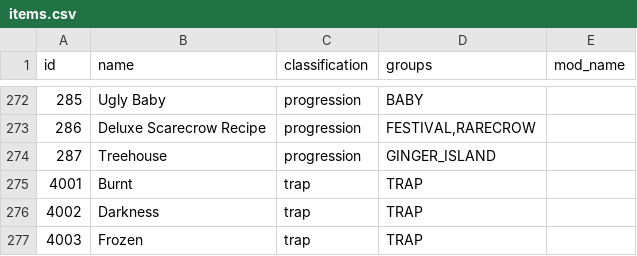
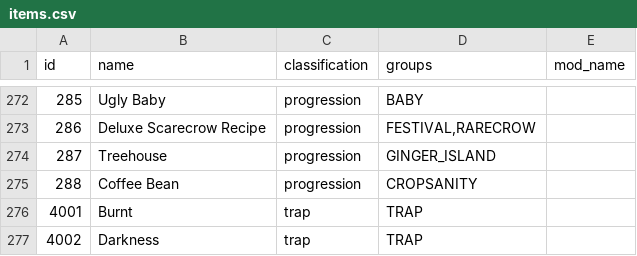
Before and after one commit to kl3cks7r/Archipelago, a CSV file: worlds/stardew_valley/data/items.csv, drawn as a sheet; only a part is shown, gaps mark what is left out; the shorter side is filled out with more unchanged rows.

```diff
--- a/worlds/stardew_valley/data/items.csv
+++ b/worlds/stardew_valley/data/items.csv
@@ -274,2 +274,3 @@ id,name,classification,groups,mod_name
 287,Treehouse,progression,"GINGER_ISLAND",
+288,Coffee Bean,progression,CROPSANITY,
 4001,Burnt,trap,TRAP,
```
Also changed, not shown: worlds/stardew_valley/data/crops.csv, worlds/stardew_valley/data/locations.csv, 2 other files.
